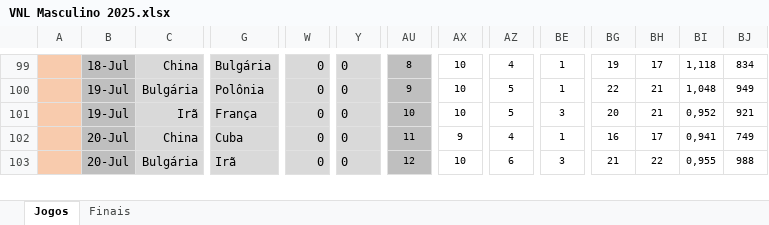
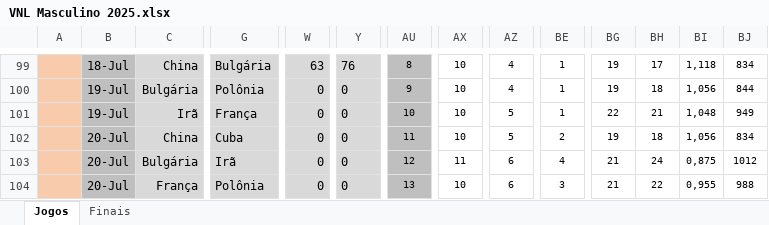
Before and after one commit to maurilyn/volei-planilha-VNL-masculino-2025, an Excel workbook: VNL Masculino 2025.xlsx, sheet Jogos, drawn as a sheet; only a part is shown, gaps mark what is left out; values as stored, in another font and other column widths than the file's, no borders; conditional formats not drawn; removed rows and columns are numbered as before the commit, all else as after; rows hold the shown columns only; the diff covers the shown part only; the diff names each change by its address in the sheet, - before the commit and + after, or states it on an @@ line.

```diff
--- a/VNL Masculino 2025.xlsx (sheet Jogos)
+++ b/VNL Masculino 2025.xlsx (sheet Jogos)
-W99: 0
+W99: 63
-Y99: 0
+Y99: 76
+row 100:  | 19-Jul | Bulgária | Polônia | 0 | 0 | 9 | 10 | 4 | 1 | 19 | 18 | 1,056 | 844
-C101: Bulgária
+C101: Irã
-G101: Polônia
+G101: França
-AU101: 9
+AU101: 10
+row 102:  | 20-Jul | China | Cuba | 0 | 0 | 11 | 10 | 5 | 2 | 19 | 18 | 1,056 | 834
-B103: 19-Jul
+B103: 20-Jul
-C103: Irã
+C103: Bulgária
-G103: França
+G103: Irã
-AU103: 10
+AU103: 12
-AX103: 10
+AX103: 11
-AZ103: 5
+AZ103: 6
-BE103: 3
+BE103: 4
-BG103: 20
+BG103: 21
-BH103: 21
+BH103: 24
-BI103: 0,952
+BI103: 0,875
-BJ103: 921
+BJ103: 1012
-row 102:  | 20-Jul | China | Cuba | 0 | 0 | 11 | 9 | 4 | 1 | 16 | 17 | 0,941 | 749
-C104: Bulgária
+C104: França
-G104: Irã
+G104: Polônia
-AU104: 12
+AU104: 13
```
Also changed, not shown: 3 added rows, 4 removed rows and 469 edited cells elsewhere in this sheet, sheet Finais, formulas that keep their value, hidden cells.
